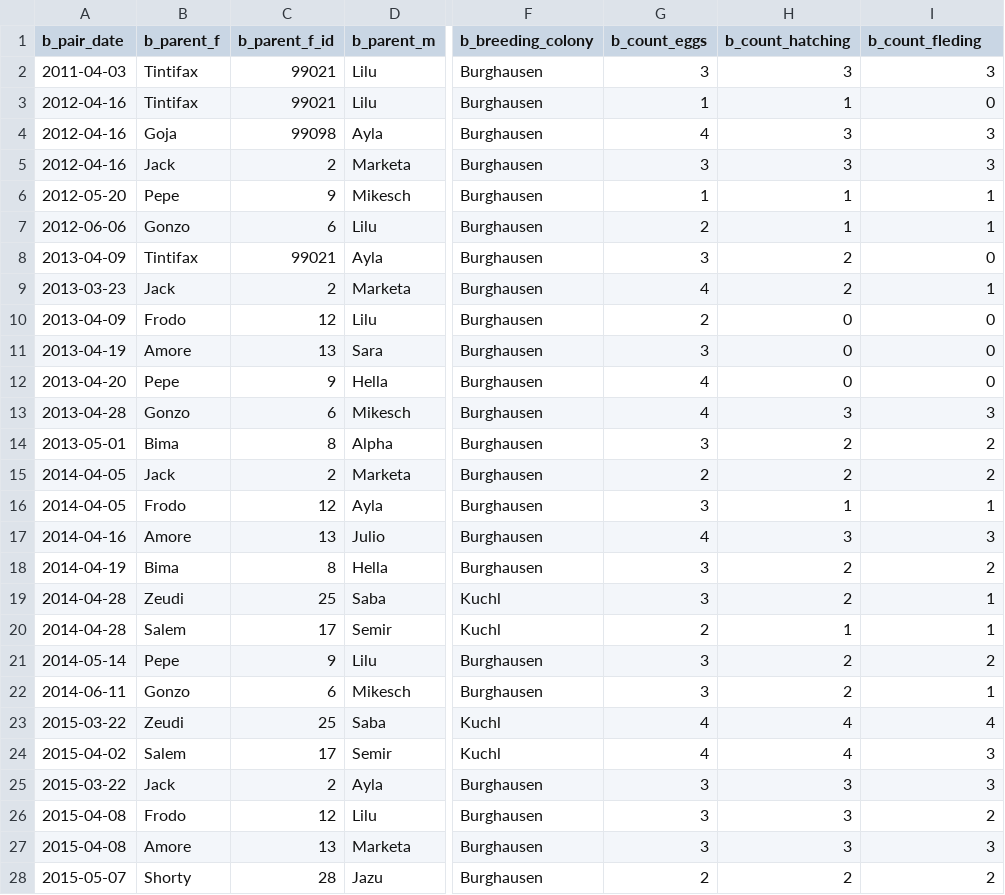
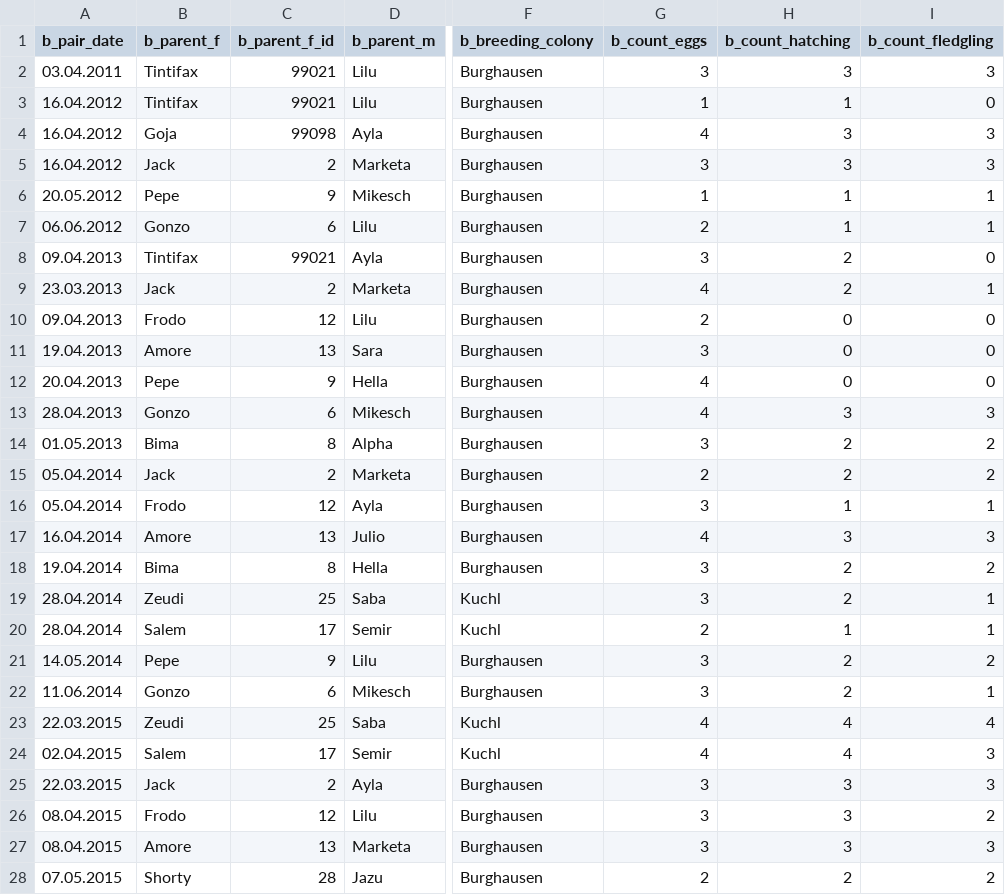
Before and after one commit to EcoDynIZW/Drenske_2023_Oryx, a CSV file: data-raw/NBI_breeding_data_2008_2019.CSV, drawn as a sheet; only a part is shown, gaps mark what is left out; the diff covers the shown part only; the diff names each change by its address in the sheet, - before the commit and + after, or states it on an @@ line.

Commit message:
date format

```diff
--- a/data-raw/NBI_breeding_data_2008_2019.CSV
+++ b/data-raw/NBI_breeding_data_2008_2019.CSV
-I1: b_count_fleding
+I1: b_count_fledgling
-A2 (b_pair_date): 2011-04-03
+A2 (b_pair_date): 03.04.2011
-A3:A5 (b_pair_date): 2012-04-16
+A3:A5 (b_pair_date): 16.04.2012
-A6 (b_pair_date): 2012-05-20
+A6 (b_pair_date): 20.05.2012
-A7 (b_pair_date): 2012-06-06
+A7 (b_pair_date): 06.06.2012
-A8 (b_pair_date): 2013-04-09
+A8 (b_pair_date): 09.04.2013
-A9 (b_pair_date): 2013-03-23
+A9 (b_pair_date): 23.03.2013
-A10 (b_pair_date): 2013-04-09
+A10 (b_pair_date): 09.04.2013
-A11 (b_pair_date): 2013-04-19
+A11 (b_pair_date): 19.04.2013
-A12 (b_pair_date): 2013-04-20
+A12 (b_pair_date): 20.04.2013
-A13 (b_pair_date): 2013-04-28
+A13 (b_pair_date): 28.04.2013
-A14 (b_pair_date): 2013-05-01
+A14 (b_pair_date): 01.05.2013
-A15:A16 (b_pair_date): 2014-04-05
+A15:A16 (b_pair_date): 05.04.2014
-A17 (b_pair_date): 2014-04-16
+A17 (b_pair_date): 16.04.2014
-A18 (b_pair_date): 2014-04-19
+A18 (b_pair_date): 19.04.2014
-A19:A20 (b_pair_date): 2014-04-28
+A19:A20 (b_pair_date): 28.04.2014
-A21 (b_pair_date): 2014-05-14
+A21 (b_pair_date): 14.05.2014
-A22 (b_pair_date): 2014-06-11
+A22 (b_pair_date): 11.06.2014
-A23 (b_pair_date): 2015-03-22
+A23 (b_pair_date): 22.03.2015
-A24 (b_pair_date): 2015-04-02
+A24 (b_pair_date): 02.04.2015
-A25 (b_pair_date): 2015-03-22
+A25 (b_pair_date): 22.03.2015
-A26:A27 (b_pair_date): 2015-04-08
+A26:A27 (b_pair_date): 08.04.2015
-A28 (b_pair_date): 2015-05-07
+A28 (b_pair_date): 07.05.2015
```
Also changed, not shown: 39 edited cells elsewhere in this file.
